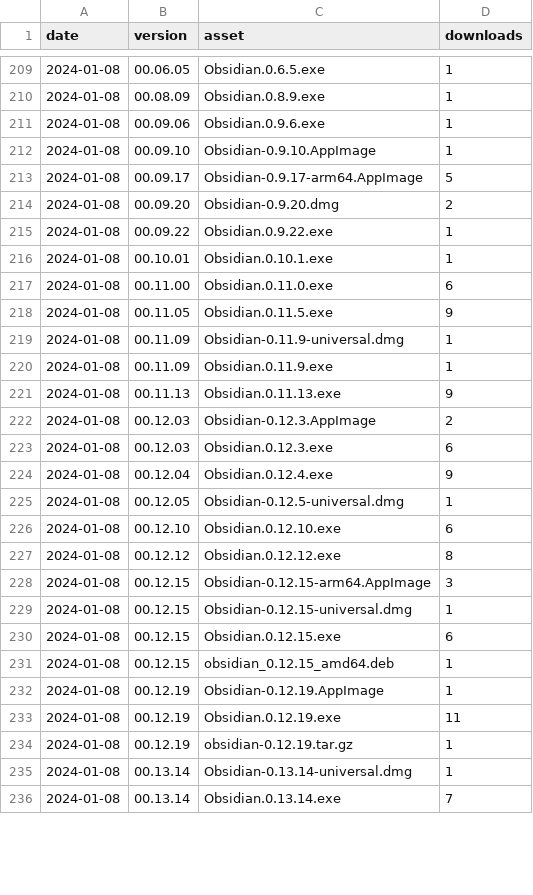
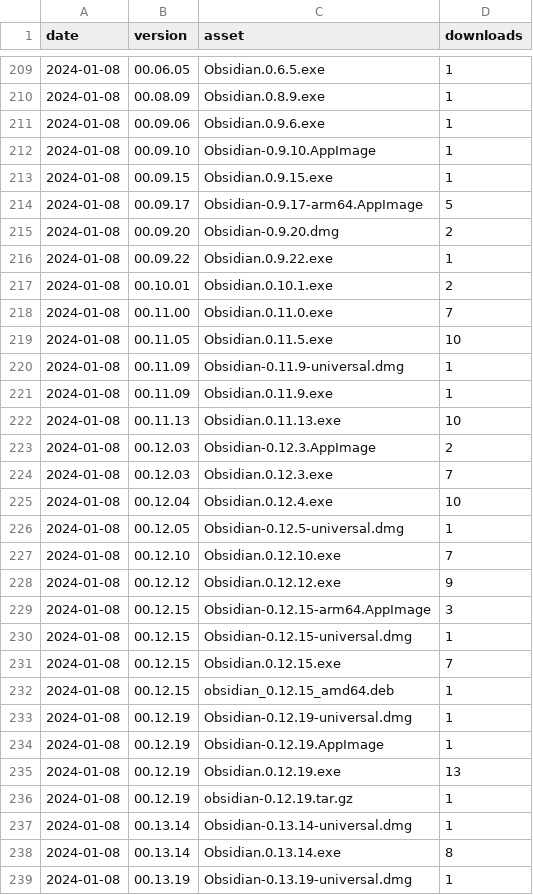
Before and after one commit to mProjectsCode/obsidian-stats, a CSV file: releases-weekly-data.csv, drawn as a sheet; only a part is shown, gaps mark what is left out; the diff covers the shown part only.

Commit message:
Update data

```diff
--- a/releases-weekly-data.csv
+++ b/releases-weekly-data.csv
@@ -212,2 +212,3 @@ date,version,asset,downloads
 2024-01-08,00.09.10,Obsidian-0.9.10.AppImage,1
+2024-01-08,00.09.15,Obsidian.0.9.15.exe,1
 2024-01-08,00.09.17,Obsidian-0.9.17-arm64.AppImage,5
@@ -215,22 +216,24 @@ date,version,asset,downloads
 2024-01-08,00.09.22,Obsidian.0.9.22.exe,1
-2024-01-08,00.10.01,Obsidian.0.10.1.exe,1
-2024-01-08,00.11.00,Obsidian.0.11.0.exe,6
-2024-01-08,00.11.05,Obsidian.0.11.5.exe,9
+2024-01-08,00.10.01,Obsidian.0.10.1.exe,2
+2024-01-08,00.11.00,Obsidian.0.11.0.exe,7
+2024-01-08,00.11.05,Obsidian.0.11.5.exe,10
 2024-01-08,00.11.09,Obsidian-0.11.9-universal.dmg,1
 2024-01-08,00.11.09,Obsidian.0.11.9.exe,1
-2024-01-08,00.11.13,Obsidian.0.11.13.exe,9
+2024-01-08,00.11.13,Obsidian.0.11.13.exe,10
 2024-01-08,00.12.03,Obsidian-0.12.3.AppImage,2
-2024-01-08,00.12.03,Obsidian.0.12.3.exe,6
-2024-01-08,00.12.04,Obsidian.0.12.4.exe,9
+2024-01-08,00.12.03,Obsidian.0.12.3.exe,7
+2024-01-08,00.12.04,Obsidian.0.12.4.exe,10
 2024-01-08,00.12.05,Obsidian-0.12.5-universal.dmg,1
-2024-01-08,00.12.10,Obsidian.0.12.10.exe,6
-2024-01-08,00.12.12,Obsidian.0.12.12.exe,8
+2024-01-08,00.12.10,Obsidian.0.12.10.exe,7
+2024-01-08,00.12.12,Obsidian.0.12.12.exe,9
 2024-01-08,00.12.15,Obsidian-0.12.15-arm64.AppImage,3
 2024-01-08,00.12.15,Obsidian-0.12.15-universal.dmg,1
-2024-01-08,00.12.15,Obsidian.0.12.15.exe,6
+2024-01-08,00.12.15,Obsidian.0.12.15.exe,7
 2024-01-08,00.12.15,obsidian_0.12.15_amd64.deb,1
+2024-01-08,00.12.19,Obsidian-0.12.19-universal.dmg,1
 2024-01-08,00.12.19,Obsidian-0.12.19.AppImage,1
-2024-01-08,00.12.19,Obsidian.0.12.19.exe,11
+2024-01-08,00.12.19,Obsidian.0.12.19.exe,13
 2024-01-08,00.12.19,obsidian-0.12.19.tar.gz,1
 2024-01-08,00.13.14,Obsidian-0.13.14-universal.dmg,1
-2024-01-08,00.13.14,Obsidian.0.13.14.exe,7
+2024-01-08,00.13.14,Obsidian.0.13.14.exe,8
+2024-01-08,00.13.19,Obsidian-0.13.19-universal.dmg,1
```
Also changed, not shown: 1 added row and 101 edited cells elsewhere in this file, releases-full-data.csv, 7 other files.
